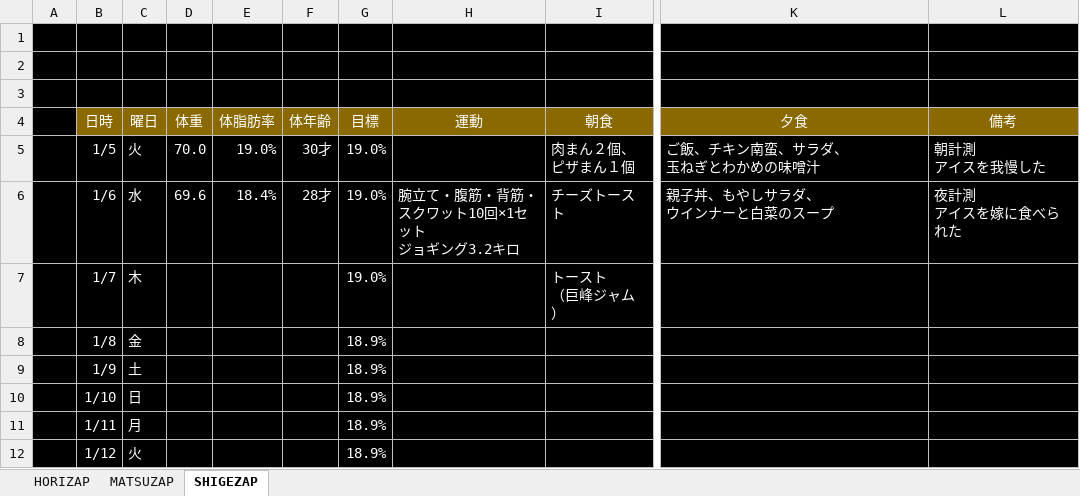
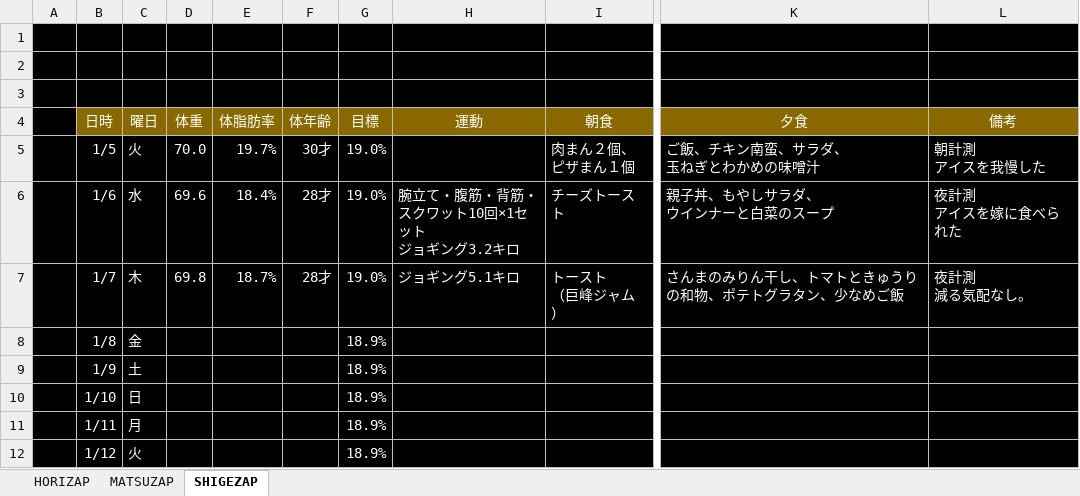
Before and after one commit to GS-Shigenaga/HORIZAP, an Excel workbook: HORIZAP.xlsx, sheet SHIGEZAP, drawn as a sheet; only a part is shown, gaps mark what is left out; values as stored, in another font and other column widths than the file's, no borders; charts and pictures not drawn; ↵ is a line break in a cell; the diff names each change by its address in the sheet, - before the commit and + after, or states it on an @@ line.

Commit message:
1/7分記入（重命）

```diff
--- a/HORIZAP.xlsx (sheet SHIGEZAP)
+++ b/HORIZAP.xlsx (sheet SHIGEZAP)
-E5: 19.0%
+E5: 19.7%
-D7: (empty)
+D7: 69.8
-E7: (empty)
+E7: 18.7%
-F7: (empty)
+F7: 28才
-H7: (empty)
+H7: ジョギング5.1キロ
-K7: (empty)
+K7: さんまのみりん干し、トマトときゅうりの和物、ポテトグラタン、少なめご飯
-L7: (empty)
+L7: 夜計測 ↵ 減る気配なし。
```
Also changed, not shown: charts or pictures.
